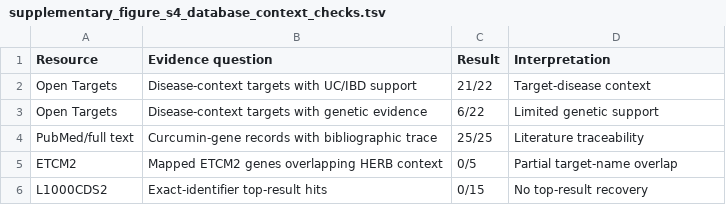
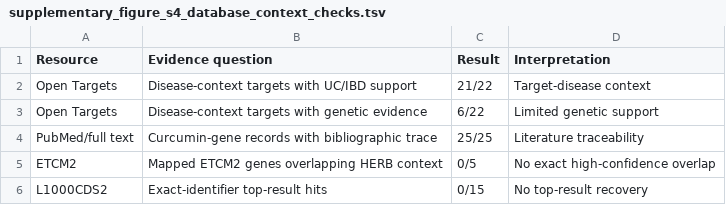
Before and after one commit to Zhenghongwei11/uc-bcell-curcumin-triangulation, a TSV file: figures/source_data/chinese_medicine/supplementary_figure_s4_database_context_checks.tsv, drawn as a sheet.

Commit message:
Clarify ETCM2 context check

```diff
--- a/figures/source_data/chinese_medicine/supplementary_figure_s4_database_context_checks.tsv
+++ b/figures/source_data/chinese_medicine/supplementary_figure_s4_database_context_checks.tsv
@@ -4,3 +4,3 @@ Open Targets	Disease-context targets with genetic evidence	6/22	Limited genetic
 PubMed/full text	Curcumin-gene records with bibliographic trace	25/25	Literature traceability
-ETCM2	Mapped ETCM2 genes overlapping HERB context	0/5	Partial target-name overlap
+ETCM2	Mapped ETCM2 genes overlapping HERB context	0/5	No exact high-confidence overlap
 L1000CDS2	Exact-identifier top-result hits	0/15	No top-result recovery
```
Also changed, not shown: 13 other files.
